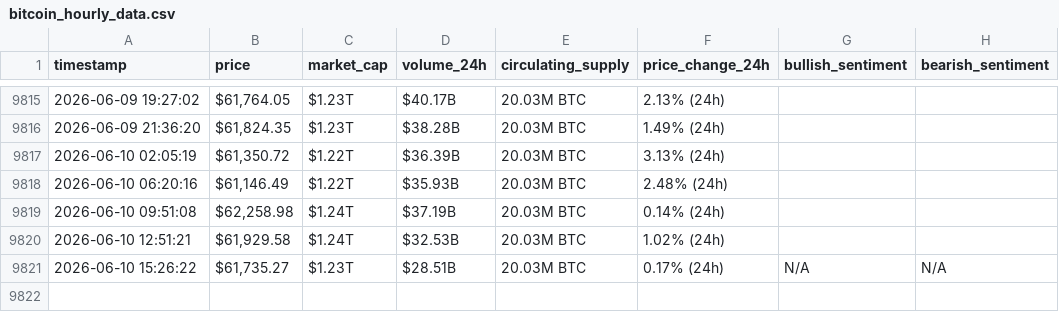
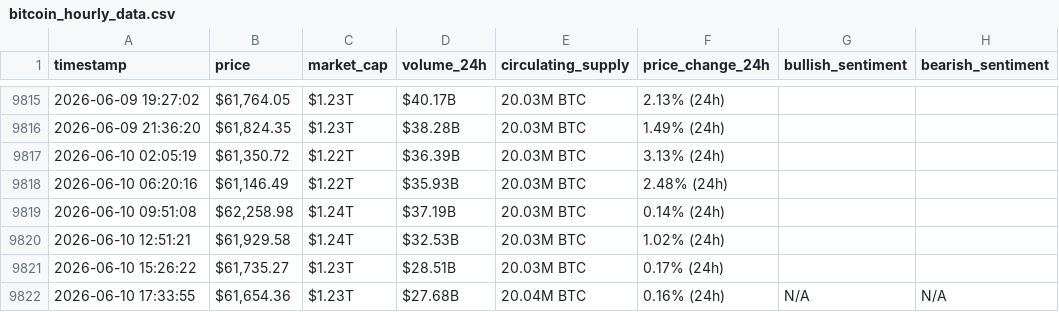
Before and after one commit to MohammadKhalil5/webscraping-automation, a CSV file: bitcoin_hourly_data.csv, drawn as a sheet; only a part is shown, gaps mark what is left out.

```diff
--- a/bitcoin_hourly_data.csv
+++ b/bitcoin_hourly_data.csv
@@ -9820,2 +9820,3 @@ timestamp,price,market_cap,volume_24h,circulating_supply,price_change_24h,bullis
 2026-06-10 12:51:21,"$61,929.58",$1.24T,$32.53B,20.03M BTC,1.02% (24h),,
-2026-06-10 15:26:22,"$61,735.27",$1.23T,$28.51B,20.03M BTC,0.17% (24h),N/A,N/A
+2026-06-10 15:26:22,"$61,735.27",$1.23T,$28.51B,20.03M BTC,0.17% (24h),,
+2026-06-10 17:33:55,"$61,654.36",$1.23T,$27.68B,20.04M BTC,0.16% (24h),N/A,N/A
```
